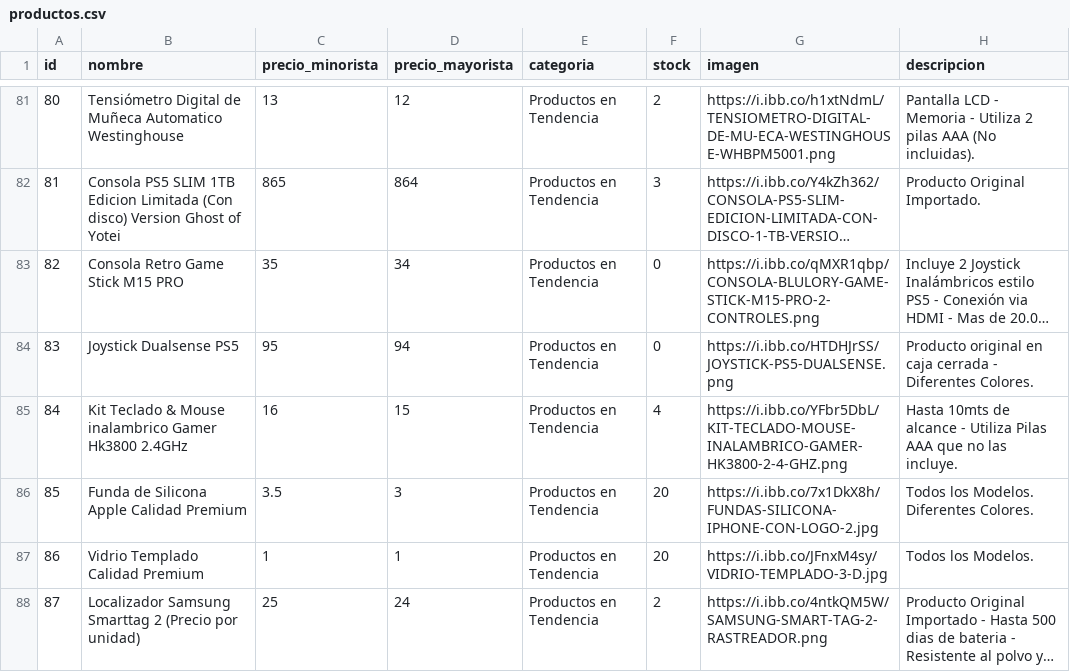
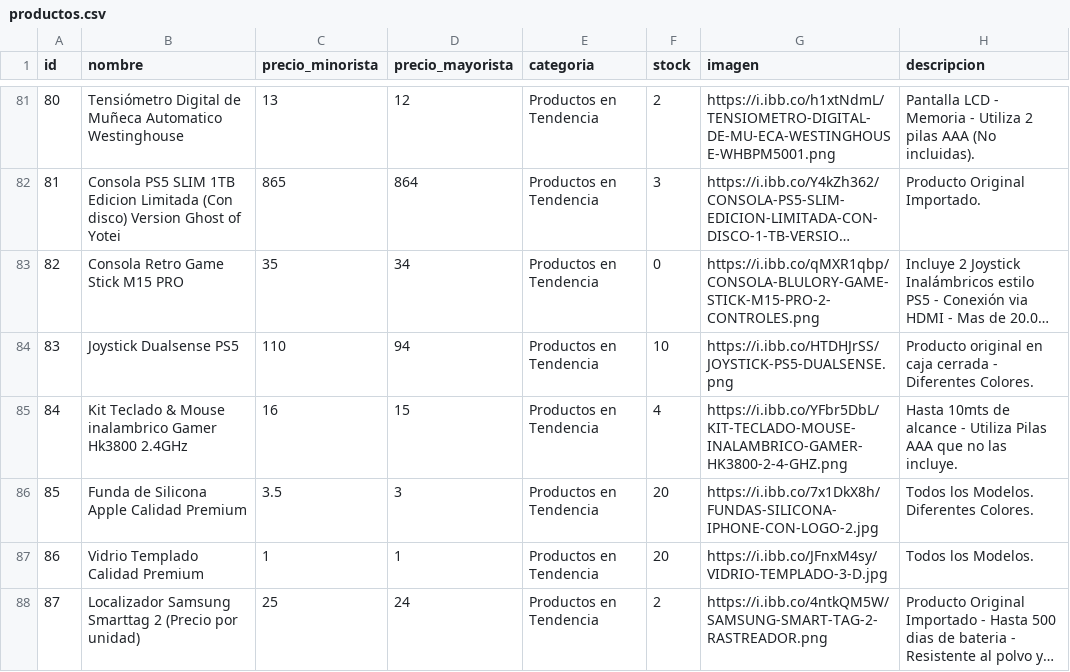
Before and after one commit to Mirtasotelli/CATALOGO, a CSV file: productos.csv, drawn as a sheet; only a part is shown, gaps mark what is left out; long unchanged cells end in …; the diff names each change by its address in the sheet, - before the commit and + after, or states it on an @@ line.

```diff
--- a/productos.csv
+++ b/productos.csv
-C84 (precio_minorista): 95
+C84 (precio_minorista): 110
-F84 (stock): 0
+F84 (stock): 10
```
